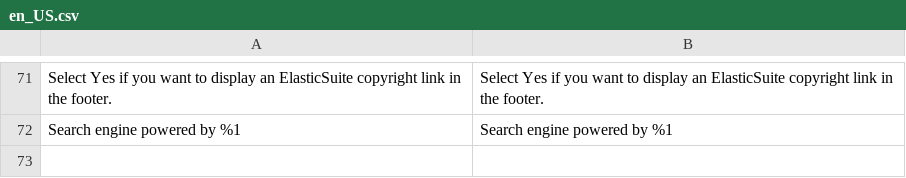
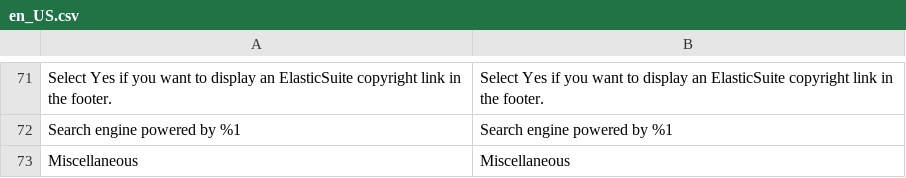
Before and after one commit to Smile-SA/elasticsuite, a CSV file: src/module-elasticsuite-core/i18n/en_US.csv, drawn as a sheet; only a part is shown, gaps mark what is left out; the diff names each change by its address in the sheet, - before the commit and + after, or states it on an @@ line.

```diff
--- a/src/module-elasticsuite-core/i18n/en_US.csv
+++ b/src/module-elasticsuite-core/i18n/en_US.csv
+row 73: Miscellaneous | Miscellaneous
```
Also changed, not shown: src/module-elasticsuite-core/i18n/de_DE.csv, src/module-elasticsuite-core/i18n/fr_FR.csv, 3 other files.
